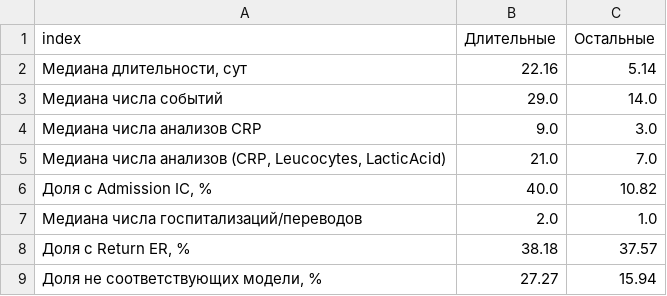
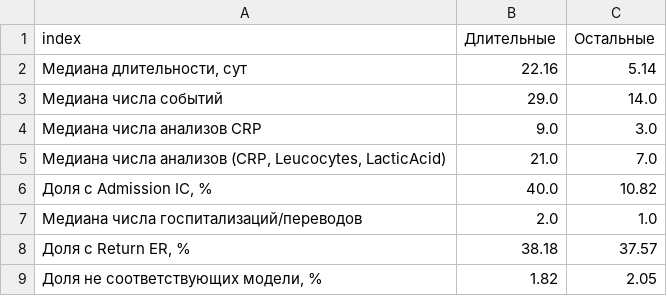
Before and after one commit to Evzett/laba_tad4, a CSV file: outputs/tables/long_vs_normal.csv, drawn as a sheet.

```diff
--- a/outputs/tables/long_vs_normal.csv
+++ b/outputs/tables/long_vs_normal.csv
@@ -8,2 +8,2 @@
 "Доля с Return ER, %",38.18,37.57
-"Доля не соответствующих модели, %",27.27,15.94
+"Доля не соответствующих модели, %",1.82,2.05
```
Also changed, not shown: outputs/cases.csv, outputs/tables/deviations.csv, 25 other files.
